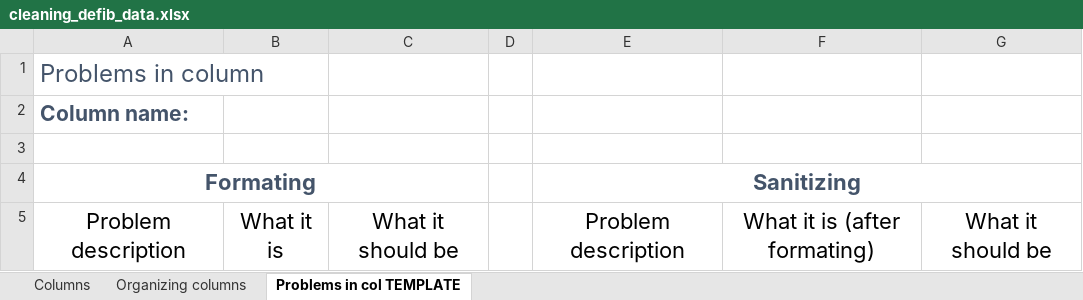
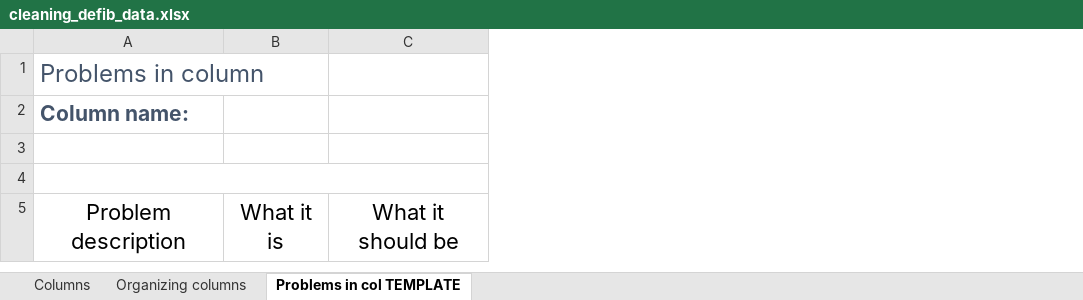
Before and after one commit to EPF-MDE/data-cleaning, an Excel workbook: TP1/cleaning_defib_data.xlsx, sheet Problems in col TEMPLATE, drawn as a sheet; values as stored, in another font and other column widths than the file's, no borders; table styles not drawn; the diff names each change by its address in the sheet, - before the commit and + after, or states it on an @@ line.

```diff
--- a/TP1/cleaning_defib_data.xlsx (sheet Problems in col TEMPLATE)
+++ b/TP1/cleaning_defib_data.xlsx (sheet Problems in col TEMPLATE)
-column D, empty
-column E, rows 4-5: Sanitizing | Problem description
-column F, row 5: What it is (after formating)
-column G, row 5: What it should be
-row 4: Formating |  |  |  | Sanitizing
+row 4: (empty)
```
Also changed, not shown: sheet Columns, 7 other files.
